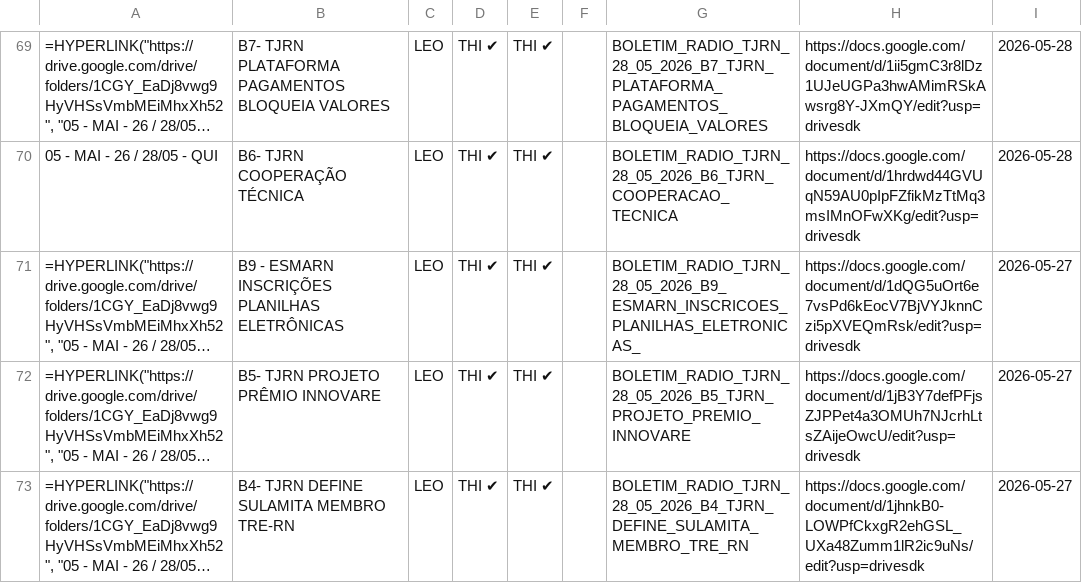
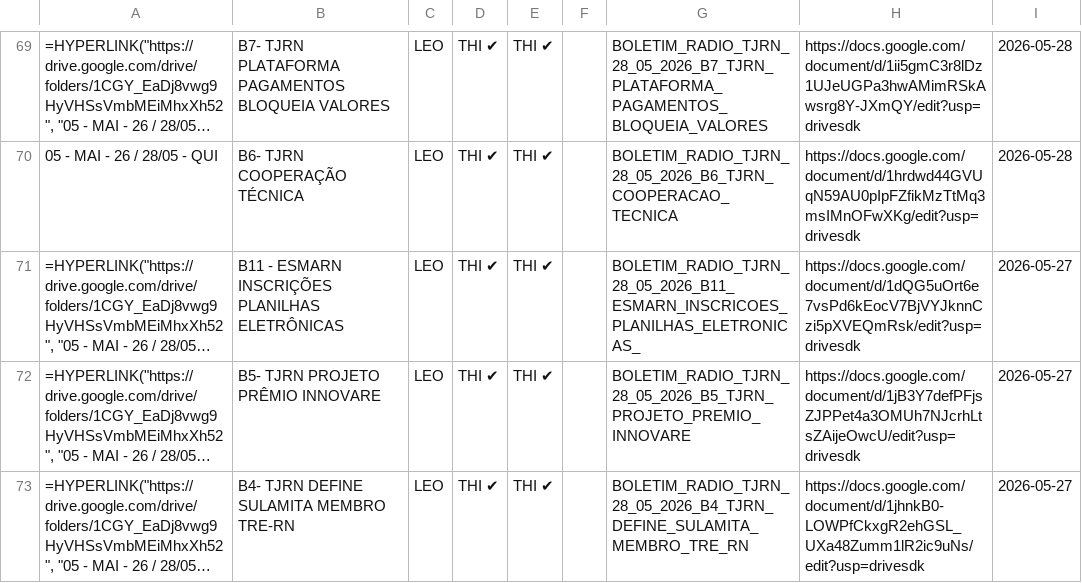
Before and after one commit to thimacedo/radio_ia, a CSV file: modules/boletins/boletins/planilha_csv/MAI2026.csv, drawn as a sheet; only a part is shown, gaps mark what is left out; long unchanged cells end in …; the diff names each change by its address in the sheet, - before the commit and + after, or states it on an @@ line.

```diff
--- a/modules/boletins/boletins/planilha_csv/MAI2026.csv
+++ b/modules/boletins/boletins/planilha_csv/MAI2026.csv
-B71: B9 - ESMARN INSCRIÇÕES PLANILHAS ELETRÔNICAS
+B71: B11 - ESMARN INSCRIÇÕES PLANILHAS ELETRÔNICAS
-G71: BOLETIM_RADIO_TJRN_28_05_2026_B9_ESMARN_INSCRICOES_PLANILHAS_ELETRONICAS_
+G71: BOLETIM_RADIO_TJRN_28_05_2026_B11_ESMARN_INSCRICOES_PLANILHAS_ELETRONICAS_
```
Also changed, not shown: modules/boletins/boletins/planilha_csv/JUN2026.csv, 6 other files.
